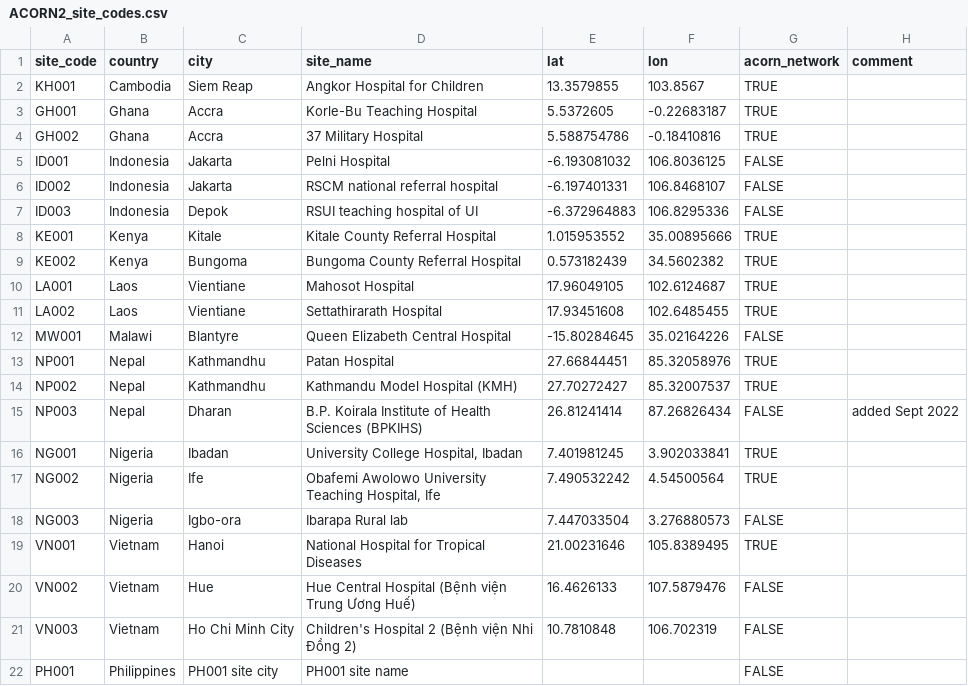
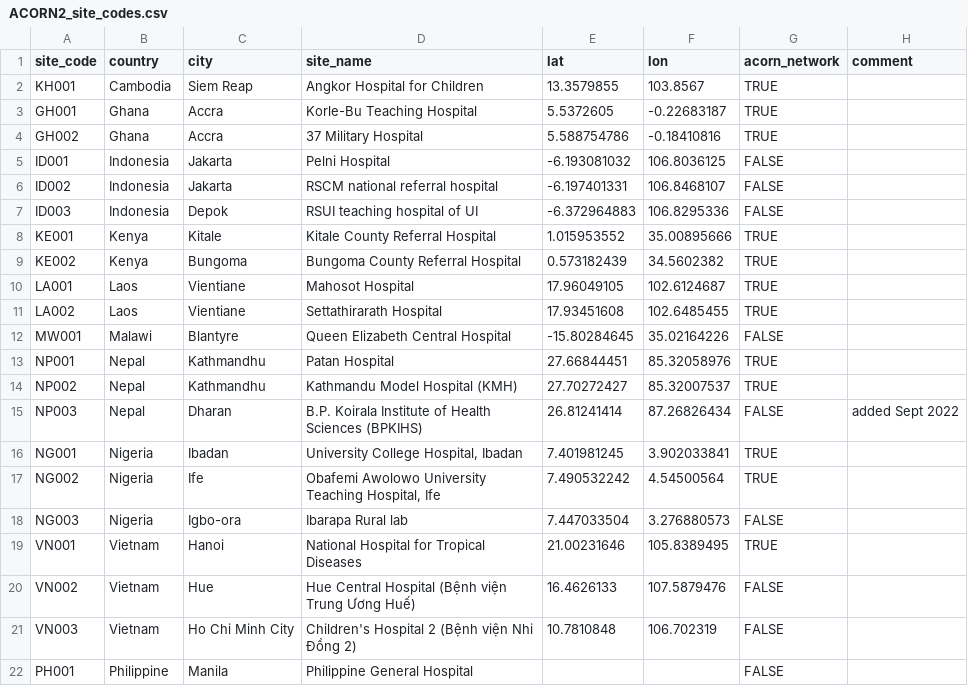
Before and after one commit to acornamr/acorn-dashboard, a CSV file: inst/acorn/www/data/ACORN2_site_codes.csv, drawn as a sheet.

```diff
--- a/inst/acorn/www/data/ACORN2_site_codes.csv
+++ b/inst/acorn/www/data/ACORN2_site_codes.csv
@@ -21,2 +21,2 @@ VN002,Vietnam,Hue,Hue Central Hospital (Bệnh viện Trung Ương Huế),16.462
 VN003,Vietnam,Ho Chi Minh City,Children's Hospital 2 (Bệnh viện Nhi Đồng 2),10.7810848,106.702319,FALSE,
-PH001,Philippines,PH001 site city,PH001 site name,,,FALSE,
+PH001,Philippine,Manila,Philippine General Hospital,,,FALSE,
```
Also changed, not shown: 3 other files.
